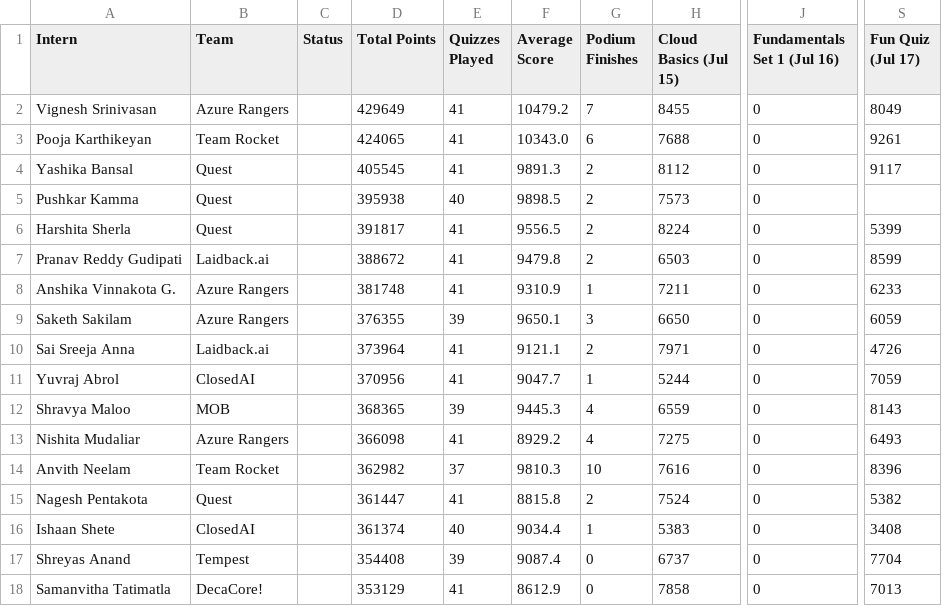
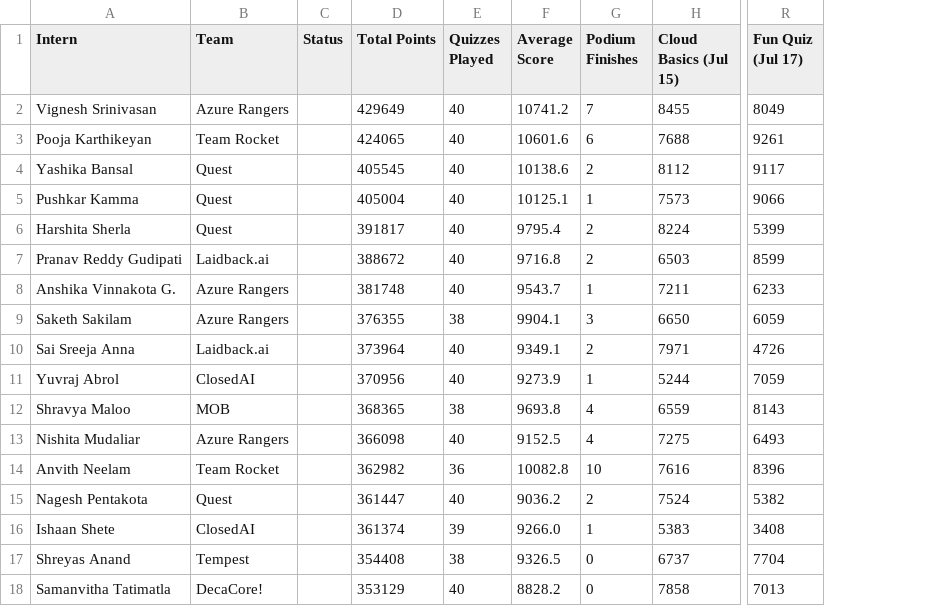
Before and after one commit to ReehaRauf/InternshipLeaderboard, a CSV file: data.csv, drawn as a sheet; only a part is shown, gaps mark what is left out; removed rows and columns are numbered as before the commit, all else as after; the diff covers the shown part only; the diff names each change by its address in the sheet, - before the commit and + after, or states it on an @@ line.

```diff
--- a/data.csv
+++ b/data.csv
-column J (Fundamentals Set 1 (Jul 16)), rows 2-18: all 0
-E2:E4 (Quizzes Played): 41
+E2:E4 (Quizzes Played): 40
-F2 (Average Score): 10479.2
+F2 (Average Score): 10741.2
-F3 (Average Score): 10343.0
+F3 (Average Score): 10601.6
-F4 (Average Score): 9891.3
+F4 (Average Score): 10138.6
-D5 (Total Points): 395938
+D5 (Total Points): 405004
-F5 (Average Score): 9898.5
+F5 (Average Score): 10125.1
-G5 (Podium Finishes): 2
+G5 (Podium Finishes): 1
-R5 (Fun Quiz (Jul 17)): (empty)
+R5 (Fun Quiz (Jul 17)): 9066
-E6:E8 (Quizzes Played): 41
+E6:E8 (Quizzes Played): 40
-F6 (Average Score): 9556.5
+F6 (Average Score): 9795.4
-F7 (Average Score): 9479.8
+F7 (Average Score): 9716.8
-F8 (Average Score): 9310.9
+F8 (Average Score): 9543.7
-E9 (Quizzes Played): 39
+E9 (Quizzes Played): 38
-F9 (Average Score): 9650.1
+F9 (Average Score): 9904.1
-E10:E11 (Quizzes Played): 41
+E10:E11 (Quizzes Played): 40
-F10 (Average Score): 9121.1
+F10 (Average Score): 9349.1
-F11 (Average Score): 9047.7
+F11 (Average Score): 9273.9
-E12 (Quizzes Played): 39
+E12 (Quizzes Played): 38
-F12 (Average Score): 9445.3
+F12 (Average Score): 9693.8
-E13 (Quizzes Played): 41
+E13 (Quizzes Played): 40
-F13 (Average Score): 8929.2
+F13 (Average Score): 9152.5
-E14 (Quizzes Played): 37
+E14 (Quizzes Played): 36
-F14 (Average Score): 9810.3
+F14 (Average Score): 10082.8
-E15 (Quizzes Played): 41
+E15 (Quizzes Played): 40
-F15 (Average Score): 8815.8
+F15 (Average Score): 9036.2
-E16 (Quizzes Played): 40
+E16 (Quizzes Played): 39
-F16 (Average Score): 9034.4
+F16 (Average Score): 9266.0
-E17 (Quizzes Played): 39
+E17 (Quizzes Played): 38
-F17 (Average Score): 9087.4
+F17 (Average Score): 9326.5
-E18 (Quizzes Played): 41
+E18 (Quizzes Played): 40
-F18 (Average Score): 8612.9
+F18 (Average Score): 8828.2
```
Also changed, not shown: 102 edited cells elsewhere in this file, data_active.csv.
